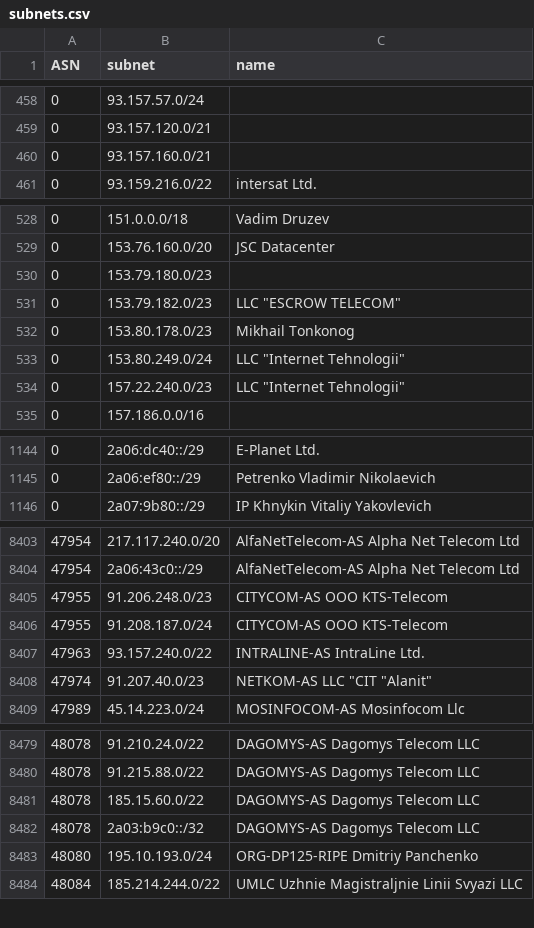
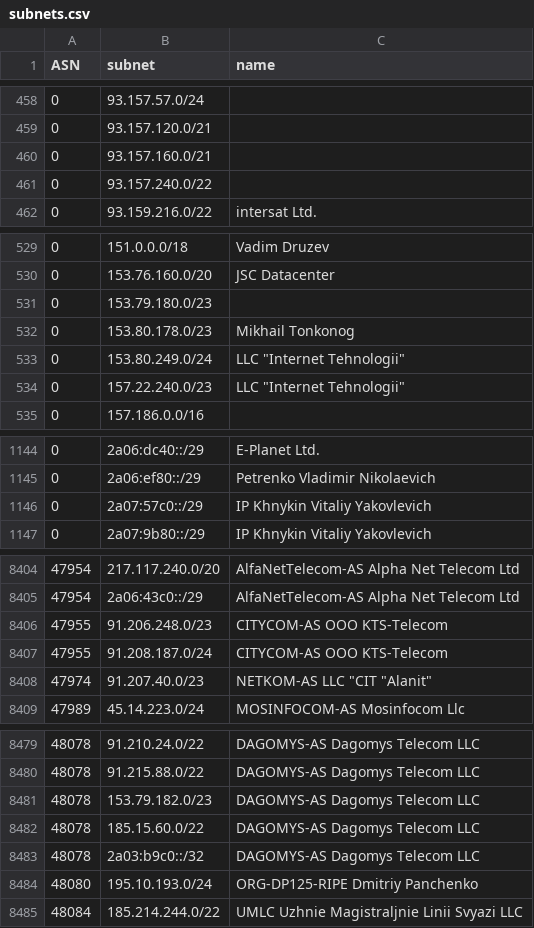
Before and after one commit to esergion/subnets-fetcher, a CSV file: countries/ru/subnets.csv, drawn as a sheet; only a part is shown, gaps mark what is left out; removed rows and columns are numbered as before the commit, all else as after; the diff names each change by its address in the sheet, - before the commit and + after, or states it on an @@ line.

```diff
--- a/countries/ru/subnets.csv
+++ b/countries/ru/subnets.csv
+row 461: 0 | 93.157.240.0/22
-row 531: 0 | 153.79.182.0/23 | LLC "ESCROW TELECOM"
+row 1146: 0 | 2a07:57c0::/29 | IP Khnykin Vitaliy Yakovlevich
-row 8407: 47963 | 93.157.240.0/22 | INTRALINE-AS IntraLine Ltd.
+row 8481: 48078 | 153.79.182.0/23 | DAGOMYS-AS Dagomys Telecom LLC
```
Also changed, not shown: 1 other file.
